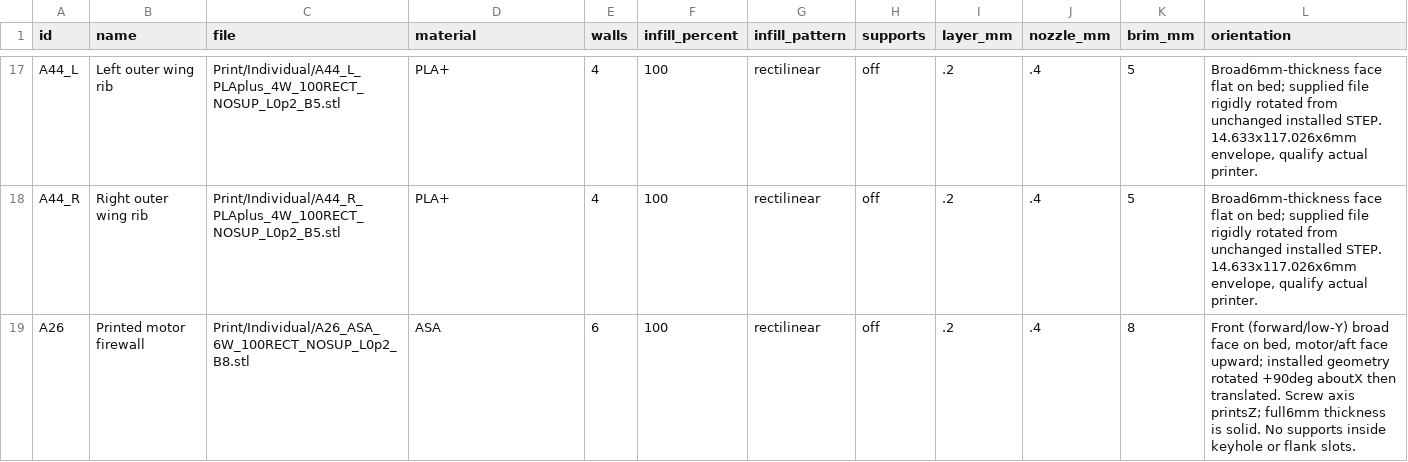
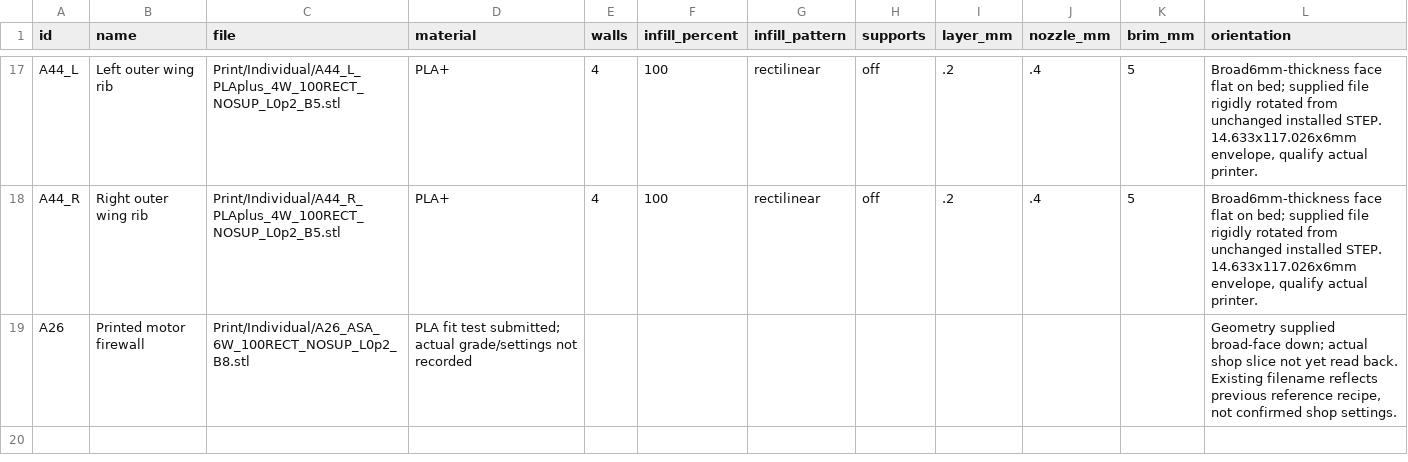
Before and after one commit to mcarkade/Reaper, a CSV file: Data/Print_Names_and_Settings.csv, drawn as a sheet; only a part is shown, gaps mark what is left out.

```diff
--- a/Data/Print_Names_and_Settings.csv
+++ b/Data/Print_Names_and_Settings.csv
@@ -18,2 +18,2 @@ A44_L,Left outer wing rib,Print/Individual/A44_L_PLAplus_4W_100RECT_NOSUP_L0p2_B
 A44_R,Right outer wing rib,Print/Individual/A44_R_PLAplus_4W_100RECT_NOSUP_L0p2_B5.stl,PLA+,4,100,rectilinear,off,.2,.4,5,"Broad6mm-thickness face flat on bed; supplied file rigidly rotated from unchanged installed STEP. 14.633x117.026x6mm envelope, qualify actual printer."
-A26,Printed motor firewall,Print/Individual/A26_ASA_6W_100RECT_NOSUP_L0p2_B8.stl,ASA,6,100,rectilinear,off,.2,.4,8,"Front (forward/low-Y) broad face on bed, motor/aft face upward; installed geometry rotated +90deg aboutX then translated. Screw axis printsZ; full6mm thickness is solid. No supports inside keyhole or flank slots."
+A26,Printed motor firewall,Print/Individual/A26_ASA_6W_100RECT_NOSUP_L0p2_B8.stl,PLA fit test submitted; actual grade/settings not recorded,,,,,,,,"Geometry supplied broad-face down; actual shop slice not yet read back. Existing filename reflects previous reference recipe, not confirmed shop settings."
```
Also changed, not shown: Data/Mass_Balance.csv, Data/Parts.csv, 50 other files.
